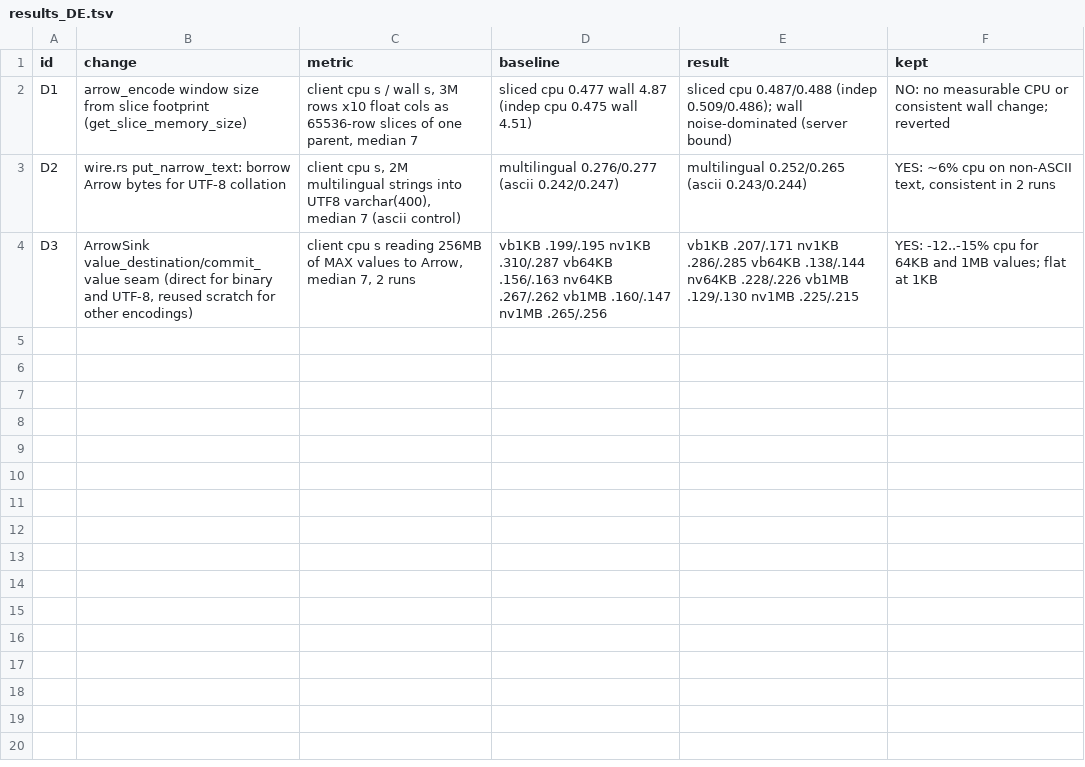
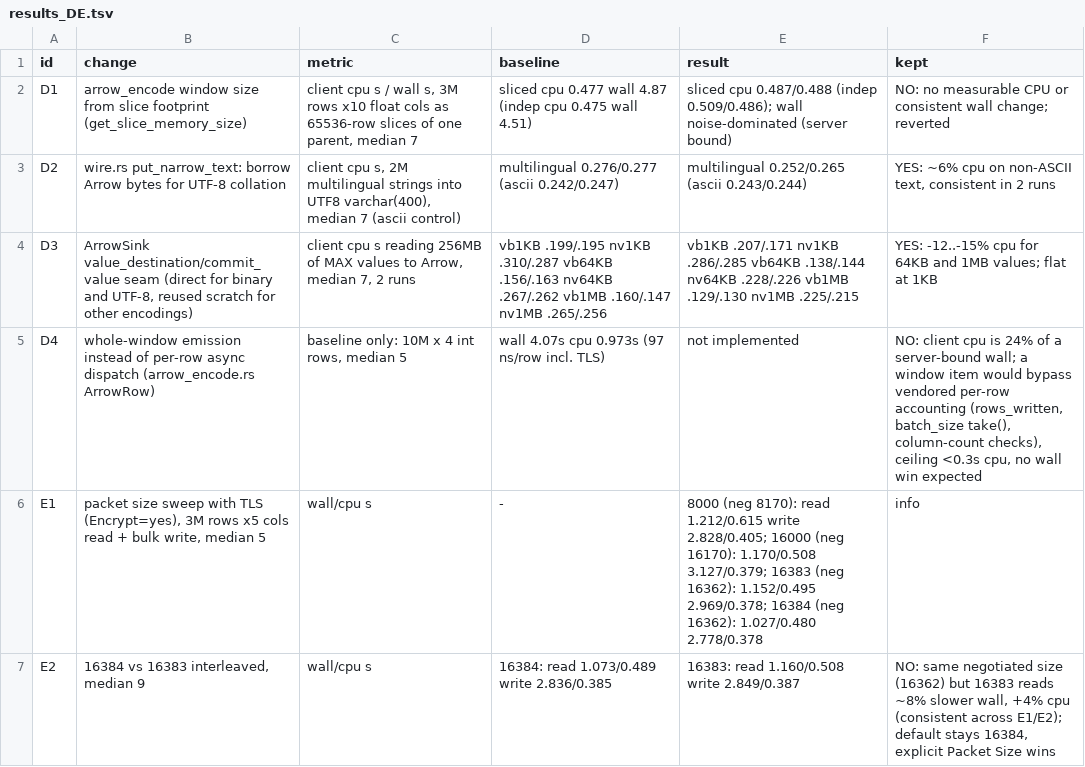
Before and after one commit to bmsuisse/arrowsql, a TSV file: benchmarks/experiments/results_DE.tsv, drawn as a sheet; the diff names each change by its address in the sheet, - before the commit and + after, or states it on an @@ line.

```diff
--- a/benchmarks/experiments/results_DE.tsv
+++ b/benchmarks/experiments/results_DE.tsv
+row 5: D4 | whole-window emission instead of per-row async dispatch (arrow_encode.rs ArrowRow) | baseline only: 10M x 4 int rows, median 5 | wall 4.07s cpu 0.973s (97 ns/row incl. TLS) | not implemented | NO: client cpu is 24% of a server-bound wall; a window item would bypass vendored per-row accounting (rows_written, batch_size take(), column-count checks), ceiling <0.3s cpu, no wall win expected
+row 6: E1 | packet size sweep with TLS (Encrypt=yes), 3M rows x5 cols read + bulk write, median 5 | wall/cpu s | - | 8000 (neg 8170): read 1.212/0.615 write 2.828/0.405; 16000 (neg 16170): 1.170/0.508 3.127/0.379; 16383 (neg 16362): 1.152/0.495 2.969/0.378; 16384 (neg 16362): 1.027/0.480 2.778/0.378 | info
+row 7: E2 | 16384 vs 16383 interleaved, median 9 | wall/cpu s | 16384: read 1.073/0.489 write 2.836/0.385 | 16383: read 1.160/0.508 write 2.849/0.387 | NO: same negotiated size (16362) but 16383 reads ~8% slower wall, +4% cpu (consistent across E1/E2); default stays 16384, explicit Packet Size wins
```
Also changed, not shown: 3 other files.
